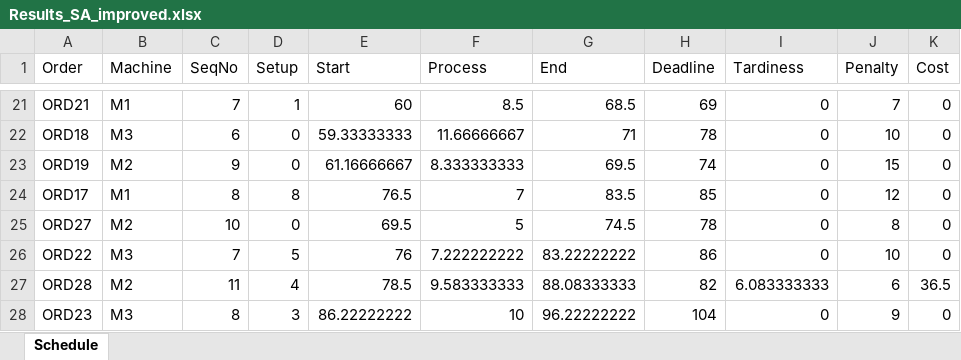
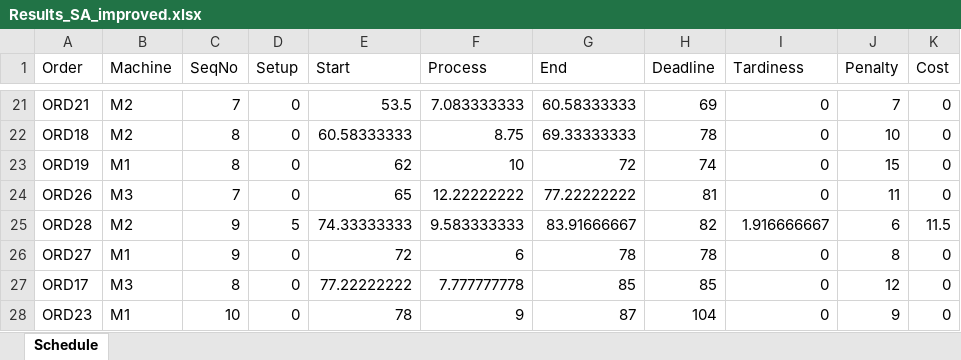
Before and after one commit to FeevanZoghel/OR5, an Excel workbook: Results_SA_improved.xlsx, sheet Schedule, drawn as a sheet; only a part is shown, gaps mark what is left out; values as stored, in another font and other column widths than the file's, no borders; removed rows and columns are numbered as before the commit, all else as after; the diff covers the shown part only; the diff names each change by its address in the sheet, - before the commit and + after, or states it on an @@ line.

```diff
--- a/Results_SA_improved.xlsx (sheet Schedule)
+++ b/Results_SA_improved.xlsx (sheet Schedule)
-B21 (Machine): M1
+B21 (Machine): M2
-D21 (Setup): 1
+D21 (Setup): 0
-E21 (Start): 60
+E21 (Start): 53.5
-F21 (Process): 8.5
+F21 (Process): 7.083333333
-G21 (End): 68.5
+G21 (End): 60.58333333
-B22 (Machine): M3
+B22 (Machine): M2
-C22 (SeqNo): 6
+C22 (SeqNo): 8
-E22 (Start): 59.33333333
+E22 (Start): 60.58333333
-F22 (Process): 11.66666667
+F22 (Process): 8.75
-G22 (End): 71
+G22 (End): 69.33333333
-B23 (Machine): M2
+B23 (Machine): M1
-C23 (SeqNo): 9
+C23 (SeqNo): 8
-E23 (Start): 61.16666667
+E23 (Start): 62
-F23 (Process): 8.333333333
+F23 (Process): 10
-G23 (End): 69.5
+G23 (End): 72
-row 24: ORD17 | M1 | 8 | 8 | 76.5 | 7 | 83.5 | 85 | 0 | 12 | 0
+row 24: ORD26 | M3 | 7 | 0 | 65 | 12.22222222 | 77.22222222 | 81 | 0 | 11 | 0
+row 25: ORD28 | M2 | 9 | 5 | 74.33333333 | 9.583333333 | 83.91666667 | 82 | 1.916666667 | 6 | 11.5
-B26 (Machine): M2
+B26 (Machine): M1
-C26 (SeqNo): 10
+C26 (SeqNo): 9
-E26 (Start): 69.5
+E26 (Start): 72
-F26 (Process): 5
+F26 (Process): 6
-G26 (End): 74.5
+G26 (End): 78
-row 26: ORD22 | M3 | 7 | 5 | 76 | 7.222222222 | 83.22222222 | 86 | 0 | 10 | 0
-row 27: ORD28 | M2 | 11 | 4 | 78.5 | 9.583333333 | 88.08333333 | 82 | 6.083333333 | 6 | 36.5
+row 27: ORD17 | M3 | 8 | 0 | 77.22222222 | 7.777777778 | 85 | 85 | 0 | 12 | 0
-B28 (Machine): M3
+B28 (Machine): M1
-C28 (SeqNo): 8
+C28 (SeqNo): 10
-D28 (Setup): 3
+D28 (Setup): 0
-E28 (Start): 86.22222222
+E28 (Start): 78
-F28 (Process): 10
+F28 (Process): 9
-G28 (End): 96.22222222
+G28 (End): 87
```
Also changed, not shown: 8 added rows, 8 removed rows and 57 edited cells elsewhere in this sheet, Experimenten4.xlsx, PaintShop-September2026_kopie.xlsx, 3 other files.
